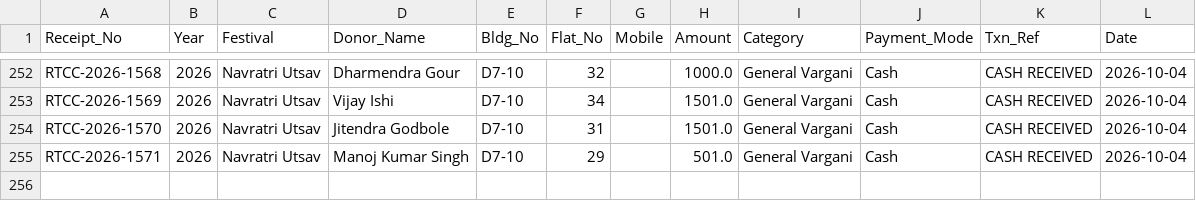
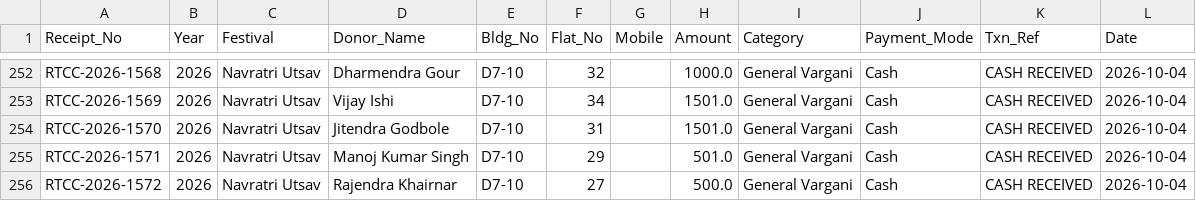
Before and after one commit to surendalvi/rtcc-festival-app, a CSV file: donations_ledger.csv, drawn as a sheet; only a part is shown, gaps mark what is left out; the diff names each change by its address in the sheet, - before the commit and + after, or states it on an @@ line.

Commit message:
Auto-backup donations_ledger.csv

```diff
--- a/donations_ledger.csv
+++ b/donations_ledger.csv
+row 256: RTCC-2026-1572 | 2026 | Navratri Utsav | Rajendra Khairnar | D7-10 | 27 |  | 500.0 | General Vargani | Cash | CASH RECEIVED | 2026-10-04
```
